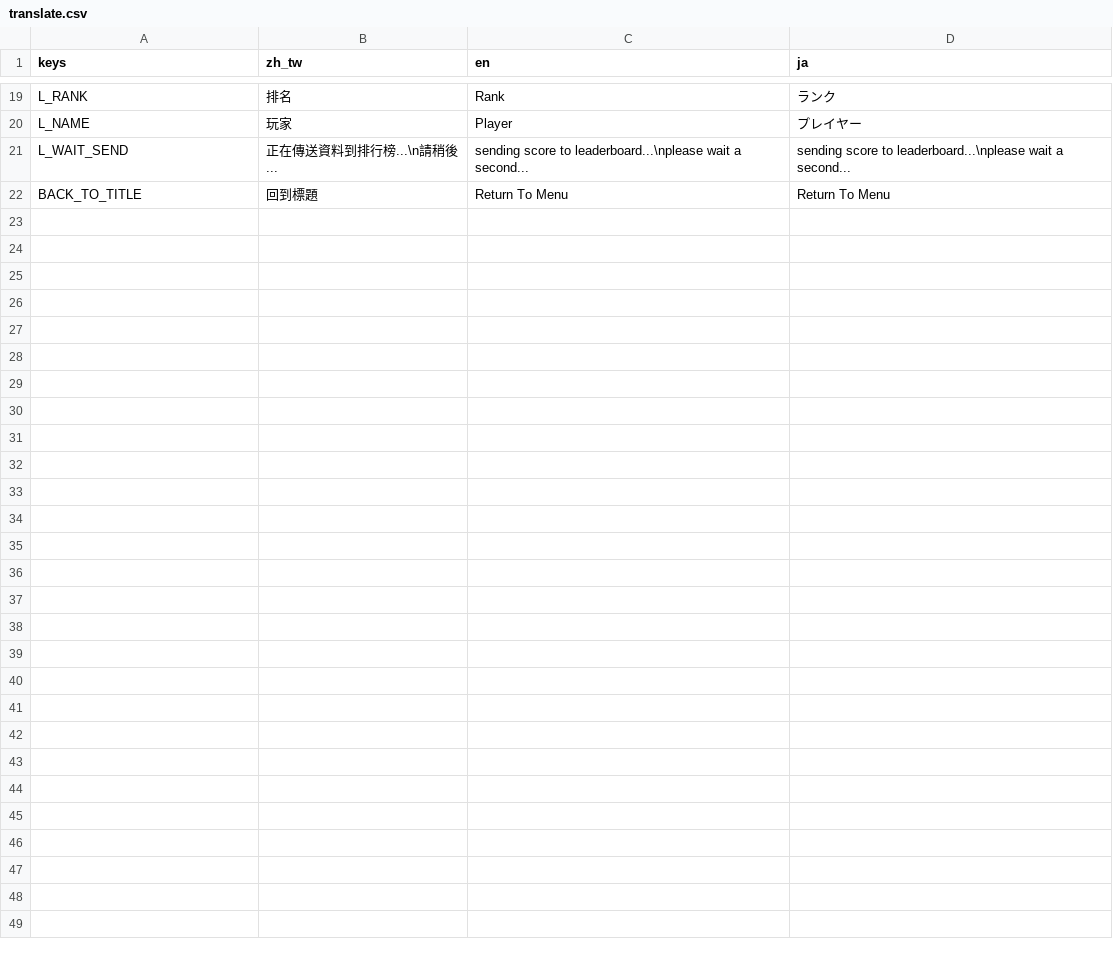
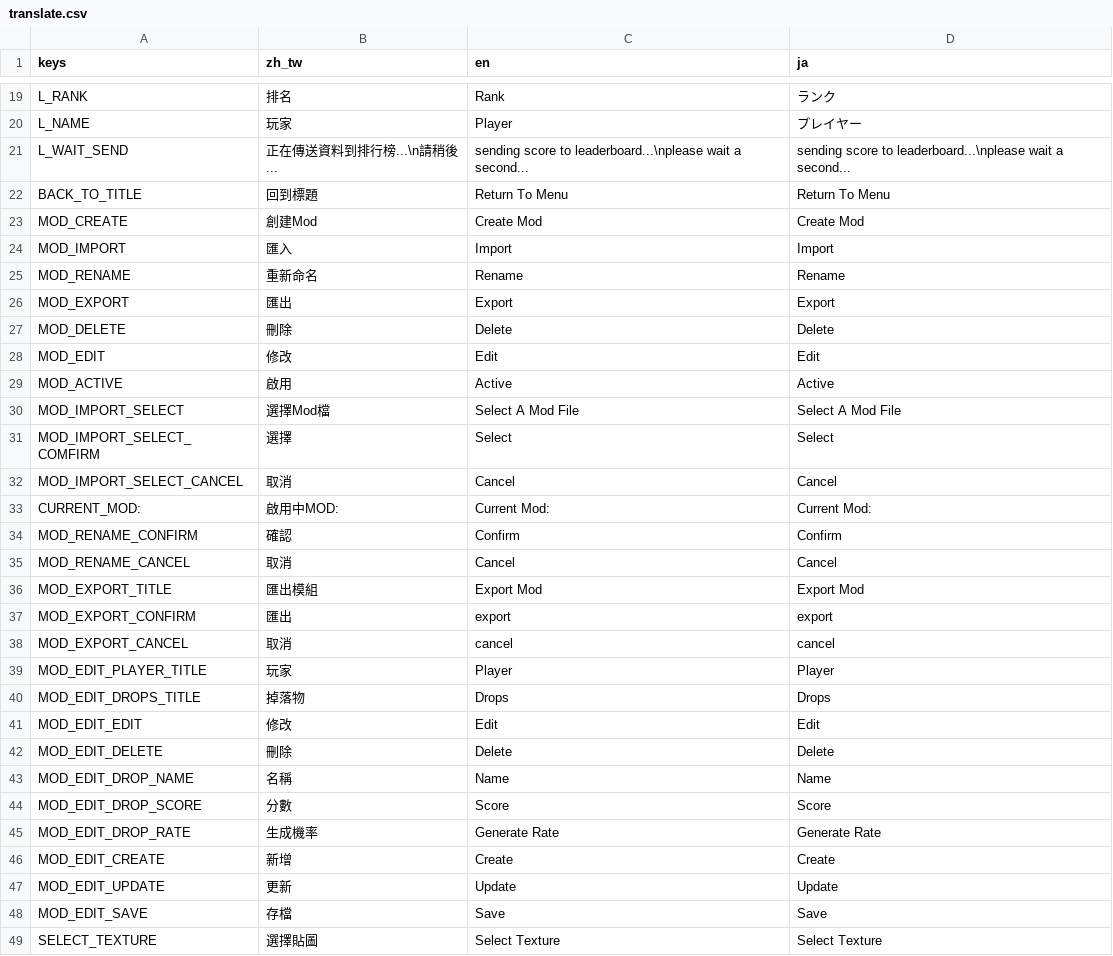
Before and after one commit to lityung126/godot-suika-game, a CSV file: suika-game/translate.csv, drawn as a sheet; only a part is shown, gaps mark what is left out.

```diff
--- a/suika-game/translate.csv
+++ b/suika-game/translate.csv
@@ -22 +22,28 @@ L_WAIT_SEND,正在傳送資料到排行榜...\n請稍後...,sending score to lea
 BACK_TO_TITLE,回到標題,Return To Menu,Return To Menu
+MOD_CREATE,創建Mod,Create Mod,Create Mod
+MOD_IMPORT,匯入,Import,Import
+MOD_RENAME,重新命名,Rename,Rename
+MOD_EXPORT,匯出,Export,Export
+MOD_DELETE,刪除,Delete,Delete
+MOD_EDIT,修改,Edit,Edit
+MOD_ACTIVE,啟用,Active,Active
+MOD_IMPORT_SELECT,選擇Mod檔,Select A Mod File,Select A Mod File
+MOD_IMPORT_SELECT_COMFIRM,選擇,Select,Select
+MOD_IMPORT_SELECT_CANCEL,取消,Cancel,Cancel
+CURRENT_MOD:,啟用中MOD:,Current Mod:,Current Mod:
+MOD_RENAME_CONFIRM,確認,Confirm,Confirm
+MOD_RENAME_CANCEL,取消,Cancel,Cancel
+MOD_EXPORT_TITLE,匯出模組,Export Mod,Export Mod
+MOD_EXPORT_CONFIRM,匯出,export,export
+MOD_EXPORT_CANCEL,取消,cancel,cancel
+MOD_EDIT_PLAYER_TITLE,玩家,Player,Player
+MOD_EDIT_DROPS_TITLE,掉落物,Drops,Drops
+MOD_EDIT_EDIT,修改,Edit,Edit
+MOD_EDIT_DELETE,刪除,Delete,Delete
+MOD_EDIT_DROP_NAME,名稱,Name,Name
+MOD_EDIT_DROP_SCORE,分數,Score,Score
+MOD_EDIT_DROP_RATE,生成機率,Generate Rate,Generate Rate
+MOD_EDIT_CREATE,新增,Create,Create
+MOD_EDIT_UPDATE,更新,Update,Update
+MOD_EDIT_SAVE,存檔,Save,Save
+SELECT_TEXTURE,選擇貼圖,Select Texture,Select Texture
```
Also changed, not shown: 4 other files.
